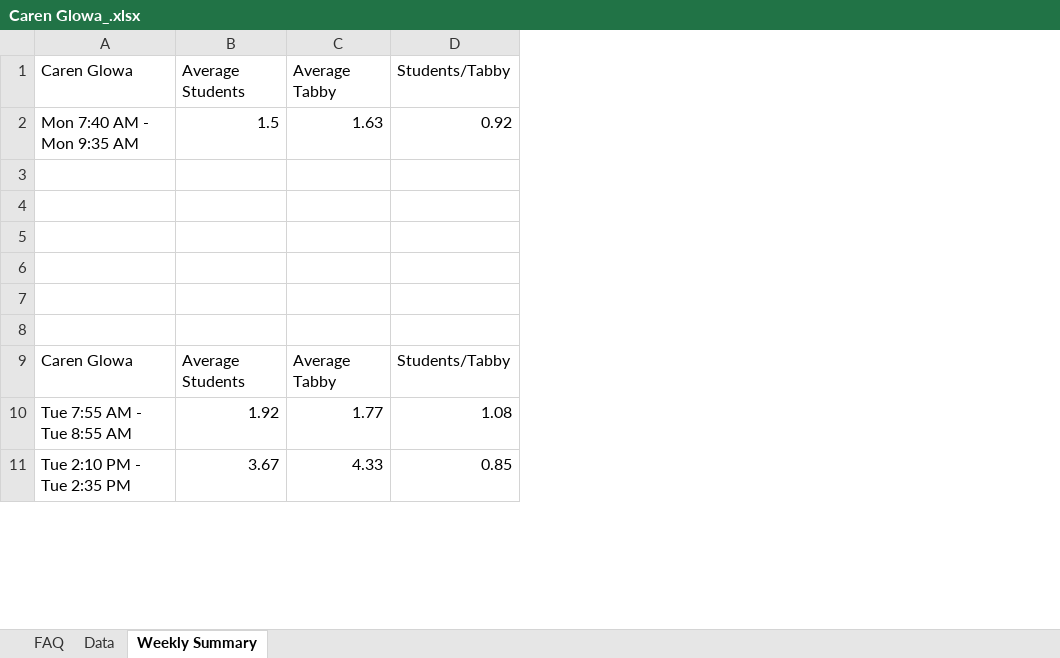
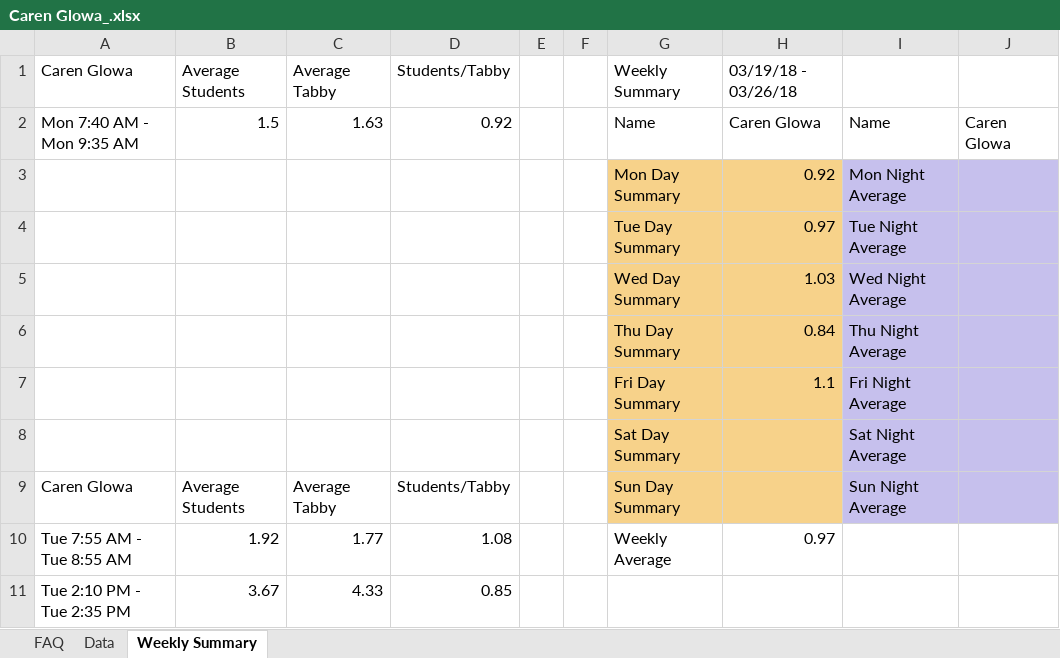
Before and after one commit to civetta/Efficiency-Report, an Excel workbook: Caren Glowa_.xlsx, sheet Weekly Summary, drawn as a sheet; only a part is shown; values as stored, in another font and other column widths than the file's, no borders; the diff names each change by its address in the sheet, - before the commit and + after, or states it on an @@ line.

Commit message:
working weekly summary

```diff
--- a/Caren Glowa_.xlsx (sheet Weekly Summary)
+++ b/Caren Glowa_.xlsx (sheet Weekly Summary)
+column E, empty
+column F, empty
+column G, rows 1-10: Weekly Summary | Name | Mon Day Summary | Tue Day Summary | Wed Day Summary | Thu Day Summary | Fri Day Summary | Sat Day Summary | Sun Day Summary | Weekly Average
+column H, rows 1-10: 03/19/18 - 03/26/18 | Caren Glowa | 0.92 | 0.97 | 1.03 | 0.84 | 1.1 |  |  | 0.97
+column I, rows 2-9: Name | Mon Night Average | Tue Night Average | Wed Night Average | Thu Night Average | Fri Night Average | Sat Night Average | Sun Night Average
+column J, row 2: Caren Glowa
-row 3: (empty)
+row 3:  |  |  |  |  |  | Mon Day Summary | 0.92 | Mon Night Average
-row 4: (empty)
+row 4:  |  |  |  |  |  | Tue Day Summary | 0.97 | Tue Night Average
-row 5: (empty)
+row 5:  |  |  |  |  |  | Wed Day Summary | 1.03 | Wed Night Average
-row 6: (empty)
+row 6:  |  |  |  |  |  | Thu Day Summary | 0.84 | Thu Night Average
-row 7: (empty)
+row 7:  |  |  |  |  |  | Fri Day Summary | 1.1 | Fri Night Average
-row 8: (empty)
+row 8:  |  |  |  |  |  | Sat Day Summary |  | Sat Night Average
```
Also changed, not shown: Amy Stayduhar_.xlsx, Cheri Shively_.xlsx, 10 other files.
